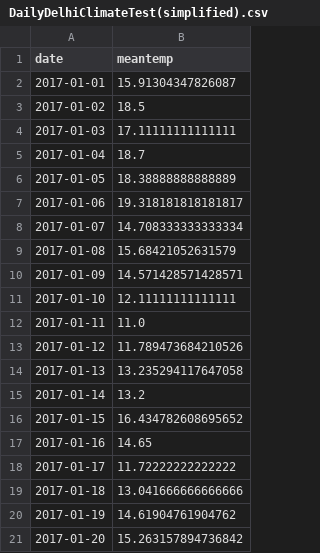
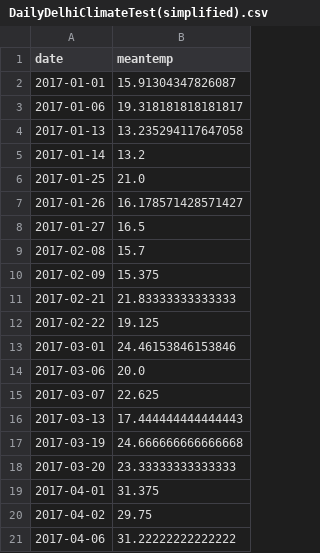
Before and after one commit to Ranzal07/RDPlines, a CSV file: rdplines_flask_server-main/simplified-files/DailyDelhiClimateTest(simplified).csv, drawn as a sheet; only a part is shown; the shorter side is filled out with more unchanged rows; the diff covers the shown part only.

Commit message:
dynamic_epsilon_value

```diff
--- a/rdplines_flask_server-main/simplified-files/DailyDelhiClimateTest(simplified).csv
+++ b/rdplines_flask_server-main/simplified-files/DailyDelhiClimateTest(simplified).csv
@@ -2,20 +2,4 @@ date,meantemp
 2017-01-01,15.91304347826087
-2017-01-02,18.5
-2017-01-03,17.11111111111111
-2017-01-04,18.7
-2017-01-05,18.38888888888889
 2017-01-06,19.318181818181817
-2017-01-07,14.708333333333334
-2017-01-08,15.68421052631579
-2017-01-09,14.571428571428571
-2017-01-10,12.11111111111111
-2017-01-11,11.0
-2017-01-12,11.789473684210526
 2017-01-13,13.235294117647058
 2017-01-14,13.2
-2017-01-15,16.434782608695652
-2017-01-16,14.65
-2017-01-17,11.72222222222222
-2017-01-18,13.041666666666666
-2017-01-19,14.61904761904762
-2017-01-20,15.263157894736842
```
Also changed, not shown: 1 added row and 69 removed rows elsewhere in this file, 2 other files.
